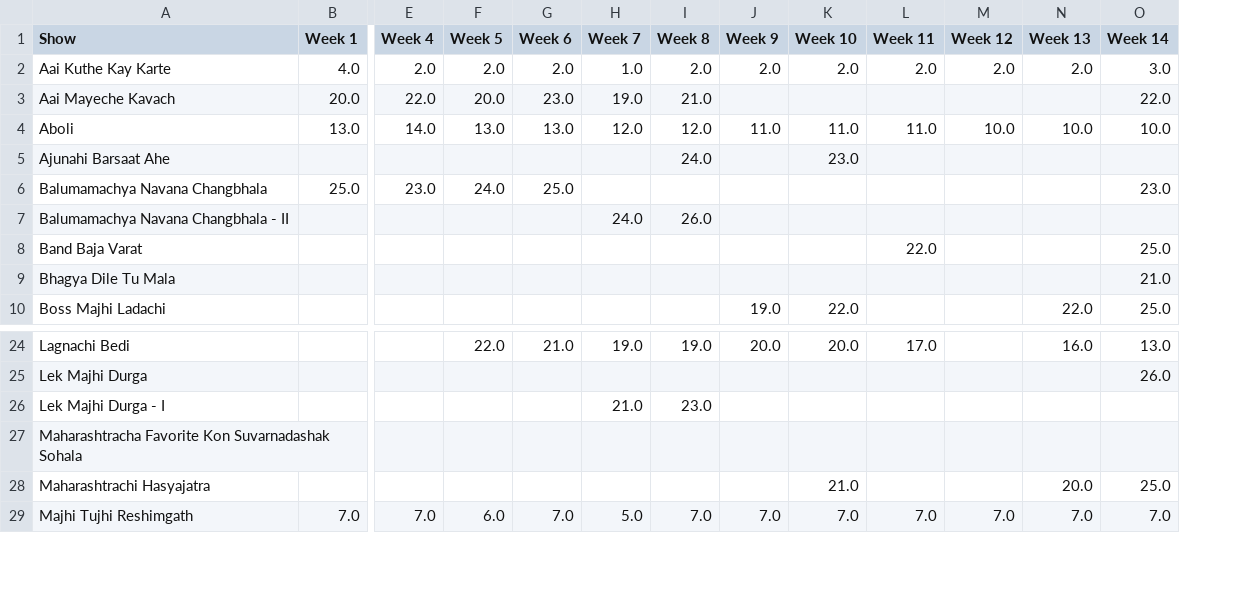
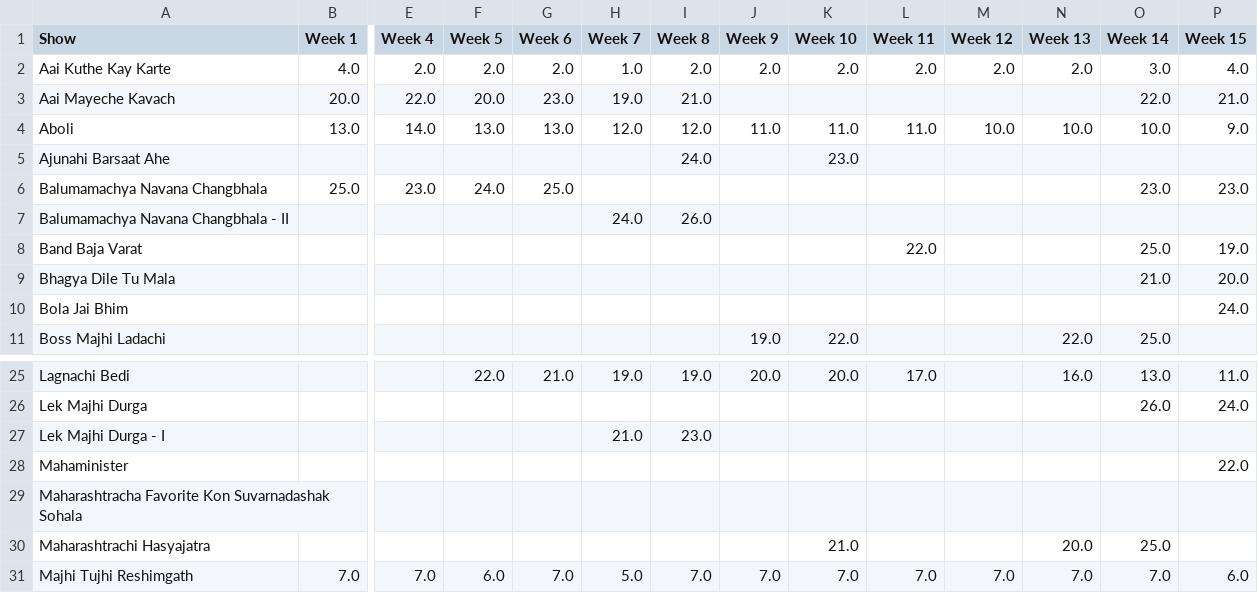
Before and after one commit to rohitk04/marathi-shows-data, a CSV file: data/csv/shows/tv/tv_trp_rank.csv, drawn as a sheet; only a part is shown, gaps mark what is left out; rows hold the shown columns only; the diff names each change by its address in the sheet, - before the commit and + after, or states it on an @@ line.

Commit message:
Added week 15 data for tv trp

```diff
--- a/data/csv/shows/tv/tv_trp_rank.csv
+++ b/data/csv/shows/tv/tv_trp_rank.csv
+column P (Week 15), rows 2-9: 4.0 | 21.0 | 9.0 |  | 23.0 |  | 19.0 | 20.0; rows 25-26: 11.0 | 24.0; row 31: 6.0
+row 10: Bola Jai Bhim |  |  |  |  |  |  |  |  |  |  |  |  | 24.0
+row 28: Mahaminister |  |  |  |  |  |  |  |  |  |  |  |  | 22.0
```
Also changed, not shown: data/csv/shows/info.csv, data/csv/shows/tv/tv_trp_trp.csv, 5 other files.
